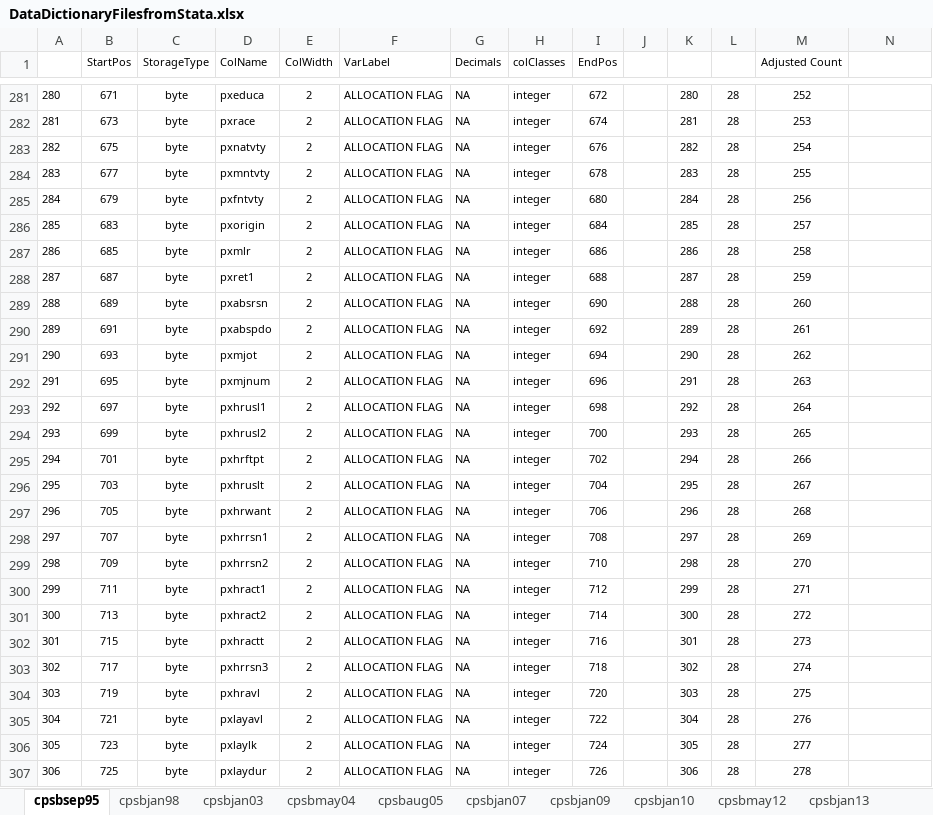
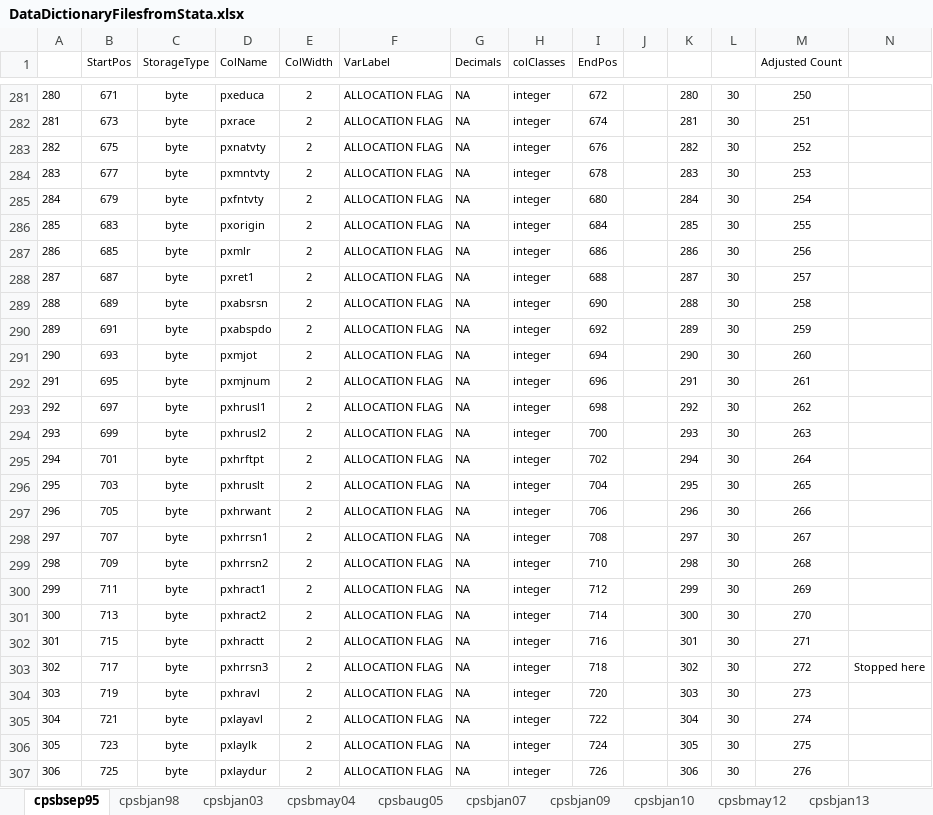
Before and after one commit to ReidMKelley/CPSMicrodataReader, an Excel workbook: DataDictionaryFilesfromStata.xlsx, sheet cpsbsep95, drawn as a sheet; only a part is shown, gaps mark what is left out; values as stored, in another font and other column widths than the file's, no borders; the diff covers the shown part only; the diff names each change by its address in the sheet, - before the commit and + after, or states it on an @@ line.

```diff
--- a/DataDictionaryFilesfromStata.xlsx (sheet cpsbsep95)
+++ b/DataDictionaryFilesfromStata.xlsx (sheet cpsbsep95)
-L281:L307: 28
+L281:L307: 30
-M281 (Adjusted Count): 252
+M281 (Adjusted Count): 250
-M282 (Adjusted Count): 253
+M282 (Adjusted Count): 251
-M283 (Adjusted Count): 254
+M283 (Adjusted Count): 252
-M284 (Adjusted Count): 255
+M284 (Adjusted Count): 253
-M285 (Adjusted Count): 256
+M285 (Adjusted Count): 254
-M286 (Adjusted Count): 257
+M286 (Adjusted Count): 255
-M287 (Adjusted Count): 258
+M287 (Adjusted Count): 256
-M288 (Adjusted Count): 259
+M288 (Adjusted Count): 257
-M289 (Adjusted Count): 260
+M289 (Adjusted Count): 258
-M290 (Adjusted Count): 261
+M290 (Adjusted Count): 259
-M291 (Adjusted Count): 262
+M291 (Adjusted Count): 260
-M292 (Adjusted Count): 263
+M292 (Adjusted Count): 261
-M293 (Adjusted Count): 264
+M293 (Adjusted Count): 262
-M294 (Adjusted Count): 265
+M294 (Adjusted Count): 263
-M295 (Adjusted Count): 266
+M295 (Adjusted Count): 264
-M296 (Adjusted Count): 267
+M296 (Adjusted Count): 265
-M297 (Adjusted Count): 268
+M297 (Adjusted Count): 266
-M298 (Adjusted Count): 269
+M298 (Adjusted Count): 267
-M299 (Adjusted Count): 270
+M299 (Adjusted Count): 268
-M300 (Adjusted Count): 271
+M300 (Adjusted Count): 269
-M301 (Adjusted Count): 272
+M301 (Adjusted Count): 270
-M302 (Adjusted Count): 273
+M302 (Adjusted Count): 271
-M303 (Adjusted Count): 274
+M303 (Adjusted Count): 272
-N303: (empty)
+N303: Stopped here
-M304 (Adjusted Count): 275
+M304 (Adjusted Count): 273
-M305 (Adjusted Count): 276
+M305 (Adjusted Count): 274
-M306 (Adjusted Count): 277
+M306 (Adjusted Count): 275
-M307 (Adjusted Count): 278
+M307 (Adjusted Count): 276
```
Also changed, not shown: 144 edited cells elsewhere in this sheet, 2 other files.
